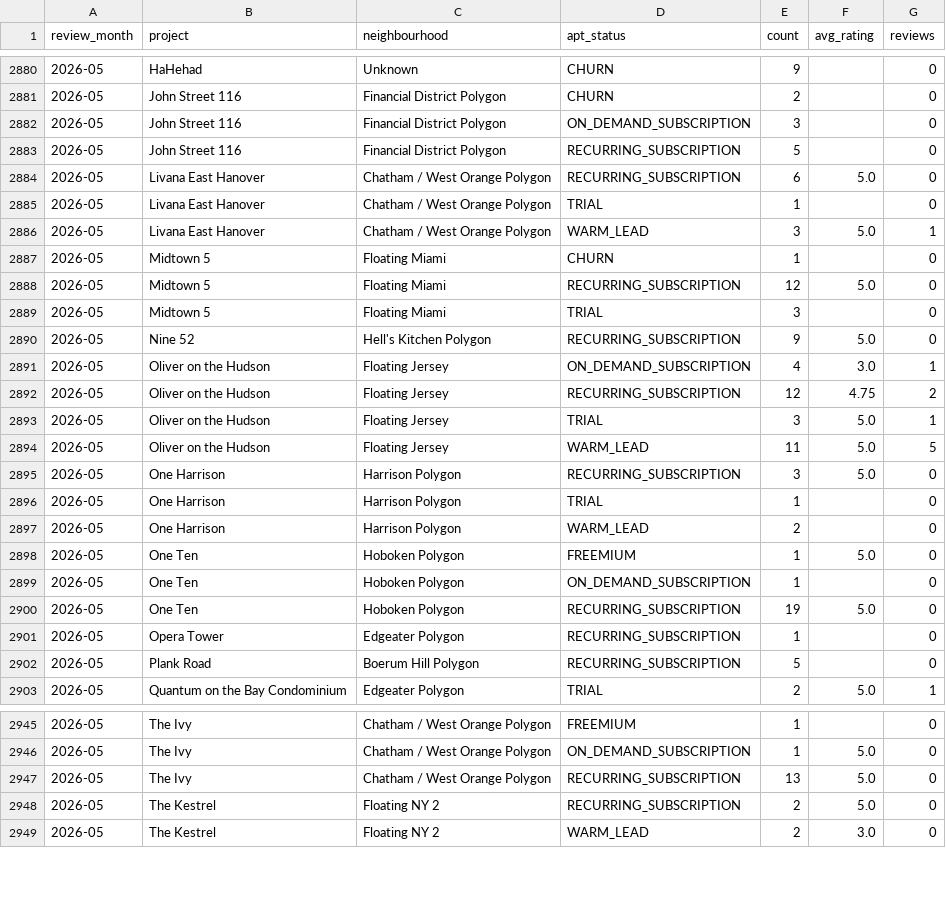
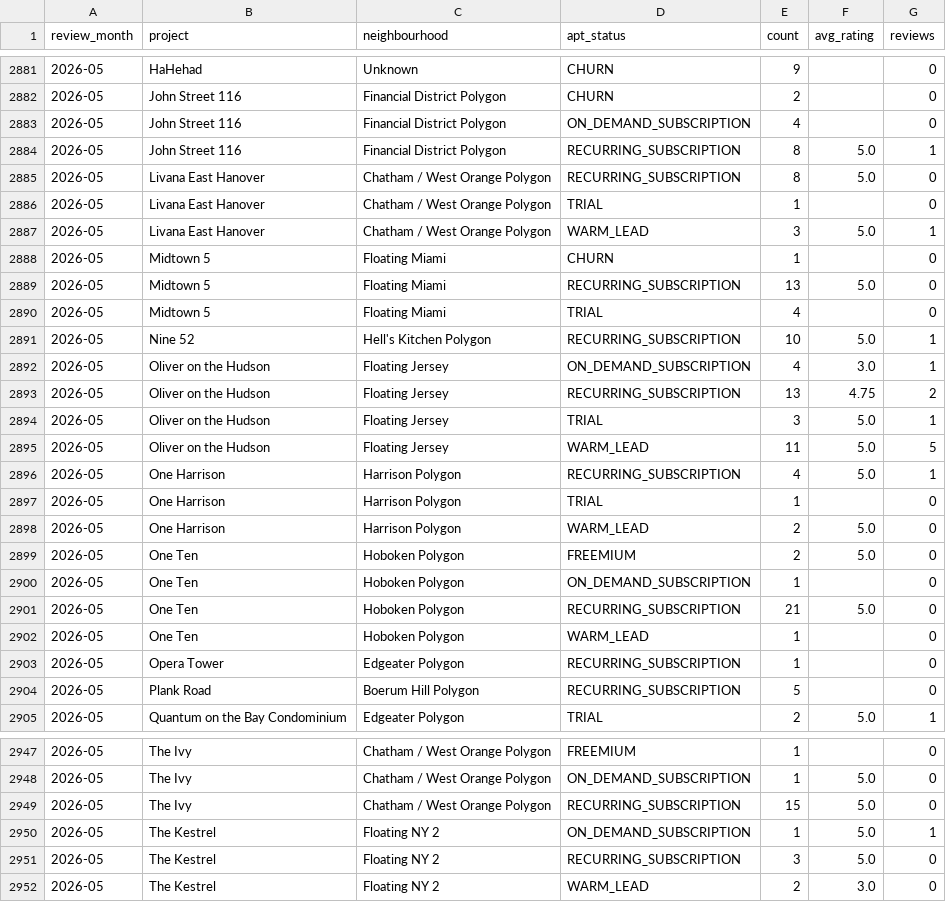
Before and after one commit to AryanGupta-Faireez/Good_Morning_Dashboard, a CSV file: static/data/ratings_monthly_raw.csv, drawn as a sheet; only a part is shown, gaps mark what is left out; the diff covers the shown part only.

```diff
--- a/static/data/ratings_monthly_raw.csv
+++ b/static/data/ratings_monthly_raw.csv
@@ -2881,5 +2882,5 @@ review_month,project,neighbourhood,apt_status,count,avg_rating,reviews
 2026-05,John Street 116,Financial District Polygon,CHURN,2,,0
-2026-05,John Street 116,Financial District Polygon,ON_DEMAND_SUBSCRIPTION,3,,0
-2026-05,John Street 116,Financial District Polygon,RECURRING_SUBSCRIPTION,5,,0
-2026-05,Livana East Hanover,Chatham / West Orange Polygon,RECURRING_SUBSCRIPTION,6,5.0,0
+2026-05,John Street 116,Financial District Polygon,ON_DEMAND_SUBSCRIPTION,4,,0
+2026-05,John Street 116,Financial District Polygon,RECURRING_SUBSCRIPTION,8,5.0,1
+2026-05,Livana East Hanover,Chatham / West Orange Polygon,RECURRING_SUBSCRIPTION,8,5.0,0
 2026-05,Livana East Hanover,Chatham / West Orange Polygon,TRIAL,1,,0
@@ -2887,15 +2888,16 @@ review_month,project,neighbourhood,apt_status,count,avg_rating,reviews
 2026-05,Midtown 5,Floating Miami,CHURN,1,,0
-2026-05,Midtown 5,Floating Miami,RECURRING_SUBSCRIPTION,12,5.0,0
-2026-05,Midtown 5,Floating Miami,TRIAL,3,,0
-2026-05,Nine 52,Hell's Kitchen Polygon,RECURRING_SUBSCRIPTION,9,5.0,0
+2026-05,Midtown 5,Floating Miami,RECURRING_SUBSCRIPTION,13,5.0,0
+2026-05,Midtown 5,Floating Miami,TRIAL,4,,0
+2026-05,Nine 52,Hell's Kitchen Polygon,RECURRING_SUBSCRIPTION,10,5.0,1
 2026-05,Oliver on the Hudson,Floating Jersey,ON_DEMAND_SUBSCRIPTION,4,3.0,1
-2026-05,Oliver on the Hudson,Floating Jersey,RECURRING_SUBSCRIPTION,12,4.75,2
+2026-05,Oliver on the Hudson,Floating Jersey,RECURRING_SUBSCRIPTION,13,4.75,2
 2026-05,Oliver on the Hudson,Floating Jersey,TRIAL,3,5.0,1
 2026-05,Oliver on the Hudson,Floating Jersey,WARM_LEAD,11,5.0,5
-2026-05,One Harrison,Harrison Polygon,RECURRING_SUBSCRIPTION,3,5.0,0
+2026-05,One Harrison,Harrison Polygon,RECURRING_SUBSCRIPTION,4,5.0,1
 2026-05,One Harrison,Harrison Polygon,TRIAL,1,,0
-2026-05,One Harrison,Harrison Polygon,WARM_LEAD,2,,0
-2026-05,One Ten,Hoboken Polygon,FREEMIUM,1,5.0,0
+2026-05,One Harrison,Harrison Polygon,WARM_LEAD,2,5.0,0
+2026-05,One Ten,Hoboken Polygon,FREEMIUM,2,5.0,0
 2026-05,One Ten,Hoboken Polygon,ON_DEMAND_SUBSCRIPTION,1,,0
-2026-05,One Ten,Hoboken Polygon,RECURRING_SUBSCRIPTION,19,5.0,0
+2026-05,One Ten,Hoboken Polygon,RECURRING_SUBSCRIPTION,21,5.0,0
+2026-05,One Ten,Hoboken Polygon,WARM_LEAD,1,,0
 2026-05,Opera Tower,Edgeater Polygon,RECURRING_SUBSCRIPTION,1,,0
@@ -2946,4 +2948,5 @@ review_month,project,neighbourhood,apt_status,count,avg_rating,reviews
 2026-05,The Ivy,Chatham / West Orange Polygon,ON_DEMAND_SUBSCRIPTION,1,5.0,0
-2026-05,The Ivy,Chatham / West Orange Polygon,RECURRING_SUBSCRIPTION,13,5.0,0
-2026-05,The Kestrel,Floating NY 2,RECURRING_SUBSCRIPTION,2,5.0,0
+2026-05,The Ivy,Chatham / West Orange Polygon,RECURRING_SUBSCRIPTION,15,5.0,0
+2026-05,The Kestrel,Floating NY 2,ON_DEMAND_SUBSCRIPTION,1,5.0,1
+2026-05,The Kestrel,Floating NY 2,RECURRING_SUBSCRIPTION,3,5.0,0
 2026-05,The Kestrel,Floating NY 2,WARM_LEAD,2,3.0,0
```
Also changed, not shown: 1 added row and 53 edited cells elsewhere in this file, static/data/funnel_apts.csv, static/data/funnel_breakdown.csv, 33 other files.
